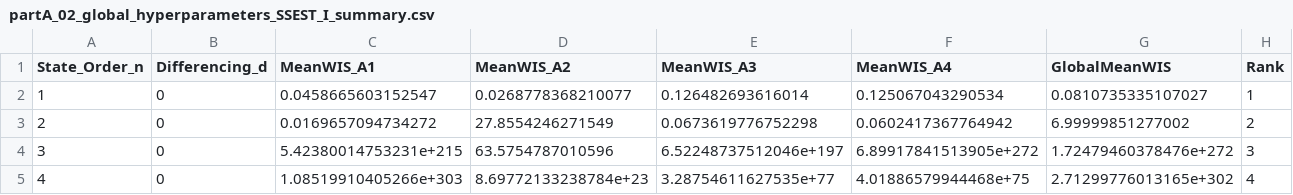
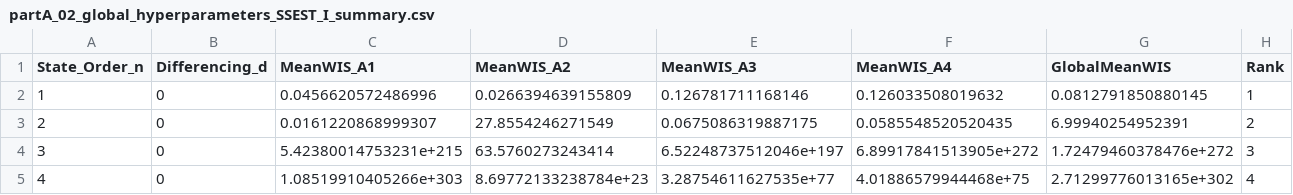
Before and after one commit to Kaahin-19/hybrid-epidemic-forecasting, a CSV file: results/tuning/partA_02_global_hyperparameters_SSEST_I_summary.csv, drawn as a sheet.

```diff
--- a/results/tuning/partA_02_global_hyperparameters_SSEST_I_summary.csv
+++ b/results/tuning/partA_02_global_hyperparameters_SSEST_I_summary.csv
@@ -1,5 +1,5 @@
 State_Order_n,Differencing_d,MeanWIS_A1,MeanWIS_A2,MeanWIS_A3,MeanWIS_A4,GlobalMeanWIS,Rank
-1,0,0.0458665603152547,0.0268778368210077,0.126482693616014,0.125067043290534,0.0810735335107027,1
-2,0,0.0169657094734272,27.8554246271549,0.0673619776752298,0.0602417367764942,6.99999851277002,2
-3,0,5.42380014753231e+215,63.5754787010596,6.52248737512046e+197,6.89917841513905e+272,1.72479460378476e+272,3
+1,0,0.0456620572486996,0.0266394639155809,0.126781711168146,0.126033508019632,0.0812791850880145,1
+2,0,0.0161220868999307,27.8554246271549,0.0675086319887175,0.0585548520520435,6.99940254952391,2
+3,0,5.42380014753231e+215,63.5760273243414,6.52248737512046e+197,6.89917841513905e+272,1.72479460378476e+272,3
 4,0,1.08519910405266e+303,8.69772133238784e+23,3.28754611627535e+77,4.01886579944468e+75,2.71299776013165e+302,4
```
Also changed, not shown: results/tuning/partA_02_global_hyperparameters_N4SID_I_summary.csv, 24 other files.
